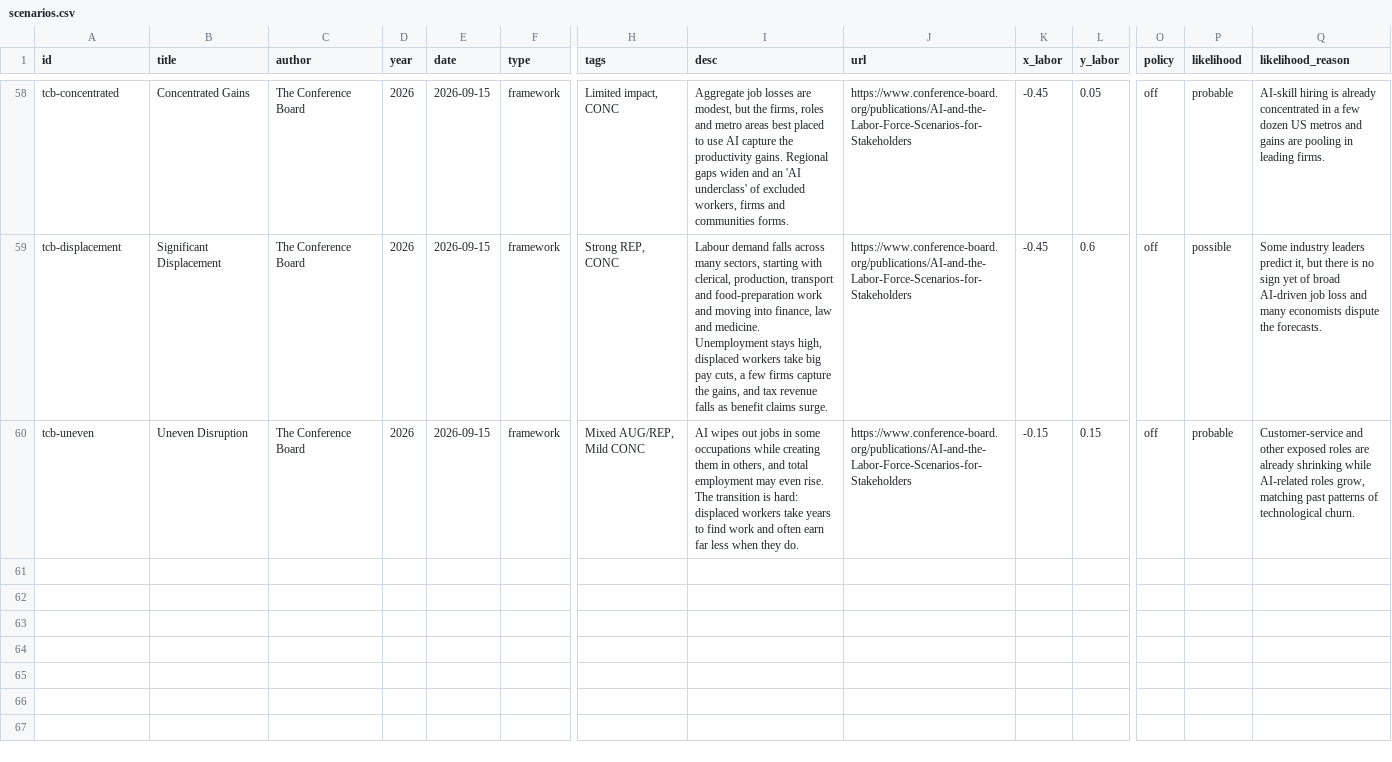
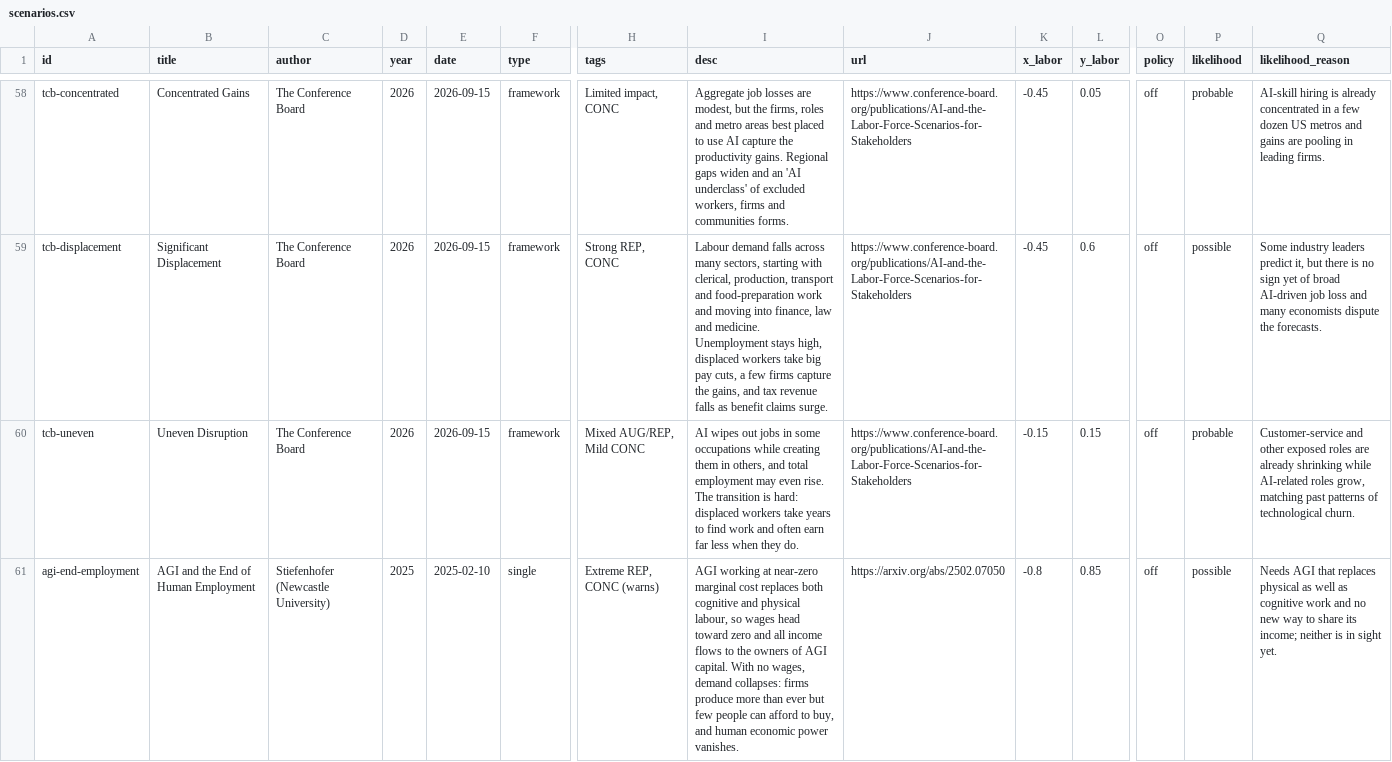
Before and after one commit to brandonjackson/ai-scenarios-map, a CSV file: data/scenarios.csv, drawn as a sheet; only a part is shown, gaps mark what is left out; rows hold the shown columns only; the diff names each change by its address in the sheet, - before the commit and + after, or states it on an @@ line.

```diff
--- a/data/scenarios.csv
+++ b/data/scenarios.csv
+row 61: agi-end-employment | AGI and the End of Human Employment | Stiefenhofer (Newcastle University) | 2025 | 2025-02-10 | single | Extreme REP, CONC (warns) | AGI working at near-zero marginal cost replaces both cognitive and physical labour, so wages head toward zero and all income flows to the owners of AGI capital. With no wages, demand collapses: firms produce more than ever but few people can afford to buy, and human economic power vanishes. | https://arxiv.org/abs/2502.07050 | -0.8 | 0.85 | off | possible | Needs AGI that replaces physical as well as cognitive work and no new way to share its income; neither is in sight yet.
```
Also changed, not shown: goals/social-contract/scores.csv, 5 other files.
